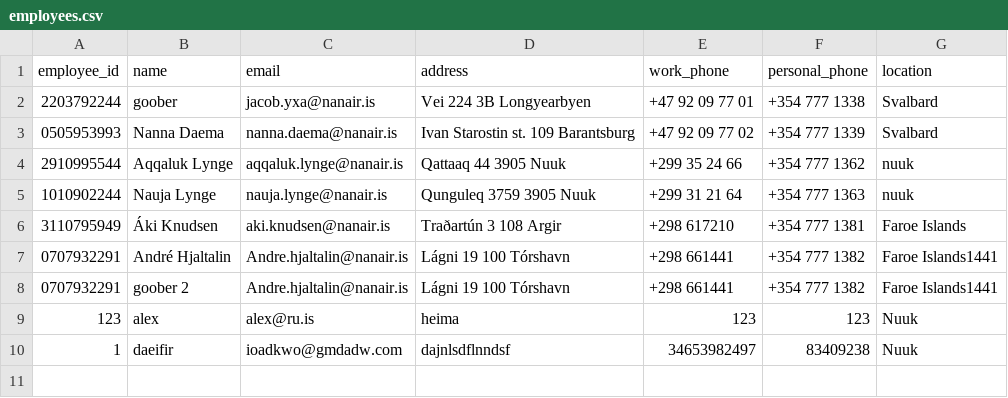
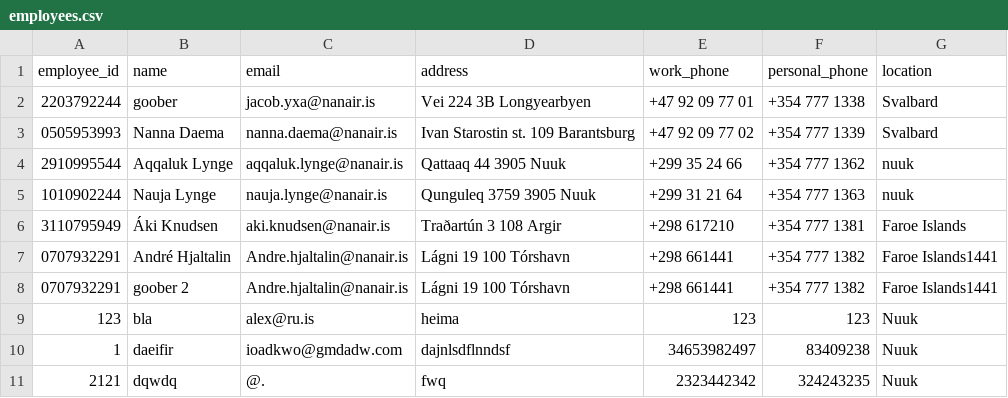
Before and after one commit to kommi23/Verklegt-namskeid1-T-113-VLN1---Hopur-37, a CSV file: Project/data/csv_files/employees.csv, drawn as a sheet.

```diff
--- a/Project/data/csv_files/employees.csv
+++ b/Project/data/csv_files/employees.csv
@@ -8,3 +8,4 @@ employee_id,name,email,address,work_phone,personal_phone,location
 0707932291,goober 2,Andre.hjaltalin@nanair.is,Lágni 19 100 Tórshavn,+298 661441,+354 777 1382,Faroe Islands1441
-123,alex,alex@ru.is,heima,123,123,Nuuk
+123,bla,alex@ru.is,heima,123,123,Nuuk
 1,daeifir,ioadkwo@gmdadw.com,dajnlsdflnndsf,34653982497,83409238,Nuuk
+2121,dqwdq,@.,fwq,2323442342,324243235,Nuuk
```
Also changed, not shown: Project/data/csv_files/maintenances.csv, 21 other files.
